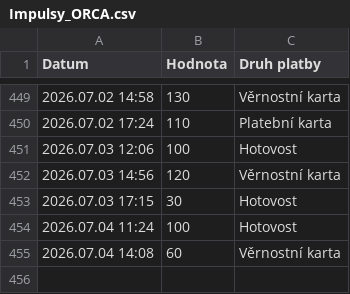
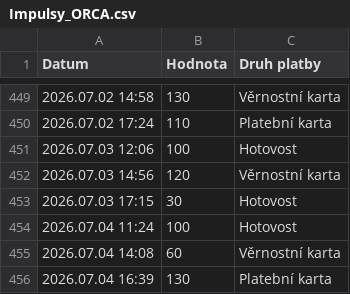
Before and after one commit to jfischer123/Grafana_1, a CSV file: Impulsy_ORCA.csv, drawn as a sheet; only a part is shown, gaps mark what is left out; the diff names each change by its address in the sheet, - before the commit and + after, or states it on an @@ line.

```diff
--- a/Impulsy_ORCA.csv
+++ b/Impulsy_ORCA.csv
+row 456: 2026.07.04 16:39 | 130 | Platební karta
```
